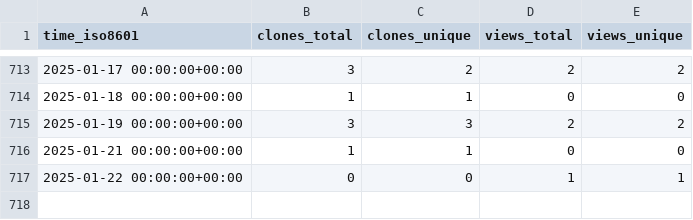
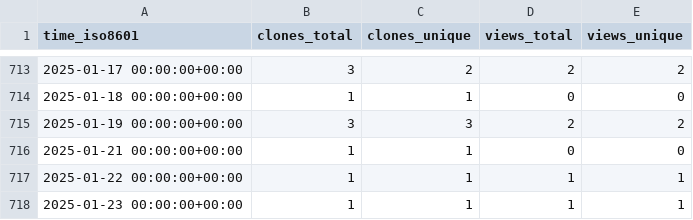
Before and after one commit to jongpie/ApexUUID, a CSV file: jongpie/ApexUUID/ghrs-data/views_clones_aggregate.csv, drawn as a sheet; only a part is shown, gaps mark what is left out.

```diff
--- a/jongpie/ApexUUID/ghrs-data/views_clones_aggregate.csv
+++ b/jongpie/ApexUUID/ghrs-data/views_clones_aggregate.csv
@@ -716,2 +716,3 @@ time_iso8601,clones_total,clones_unique,views_total,views_unique
 2025-01-21 00:00:00+00:00,1,1,0,0
-2025-01-22 00:00:00+00:00,0,0,1,1
+2025-01-22 00:00:00+00:00,1,1,1,1
+2025-01-23 00:00:00+00:00,1,1,1,1
```
Also changed, not shown: 1 other file.
